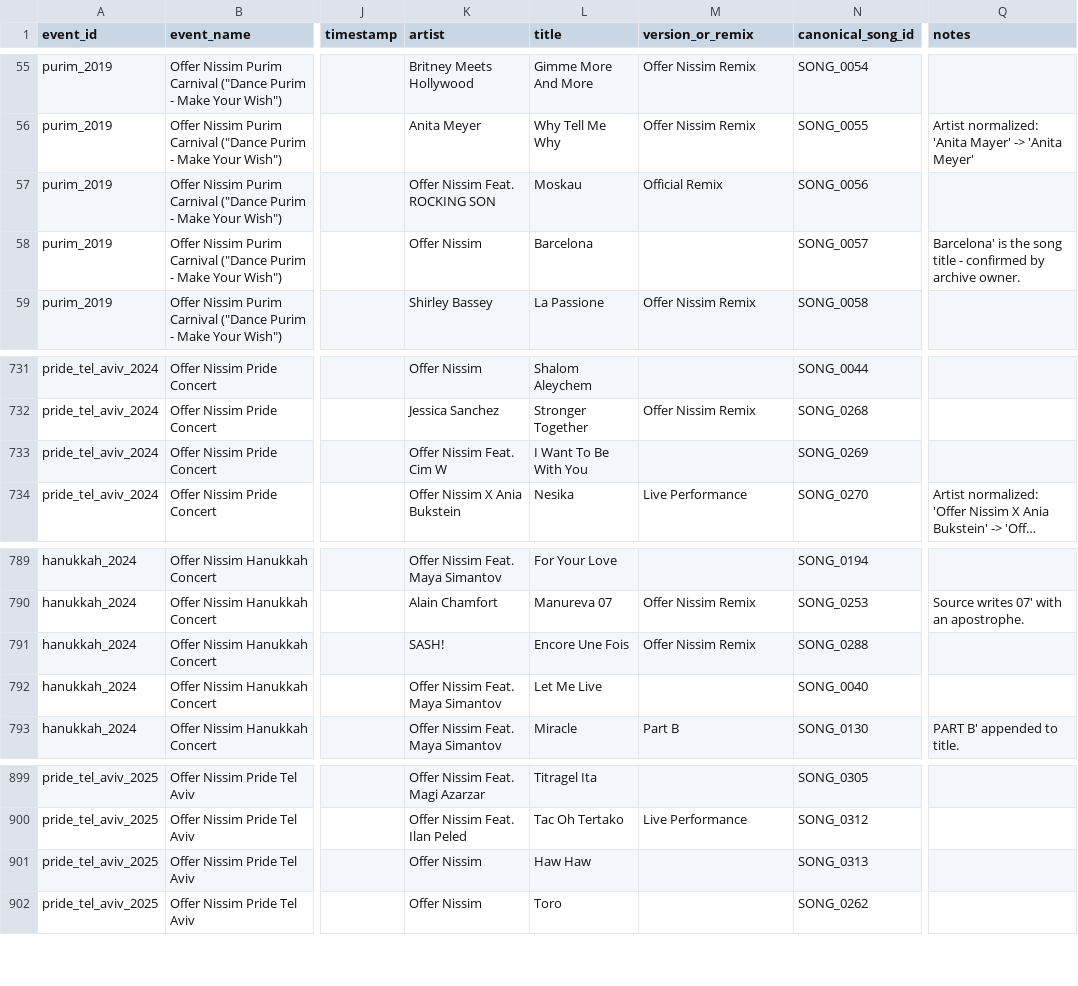
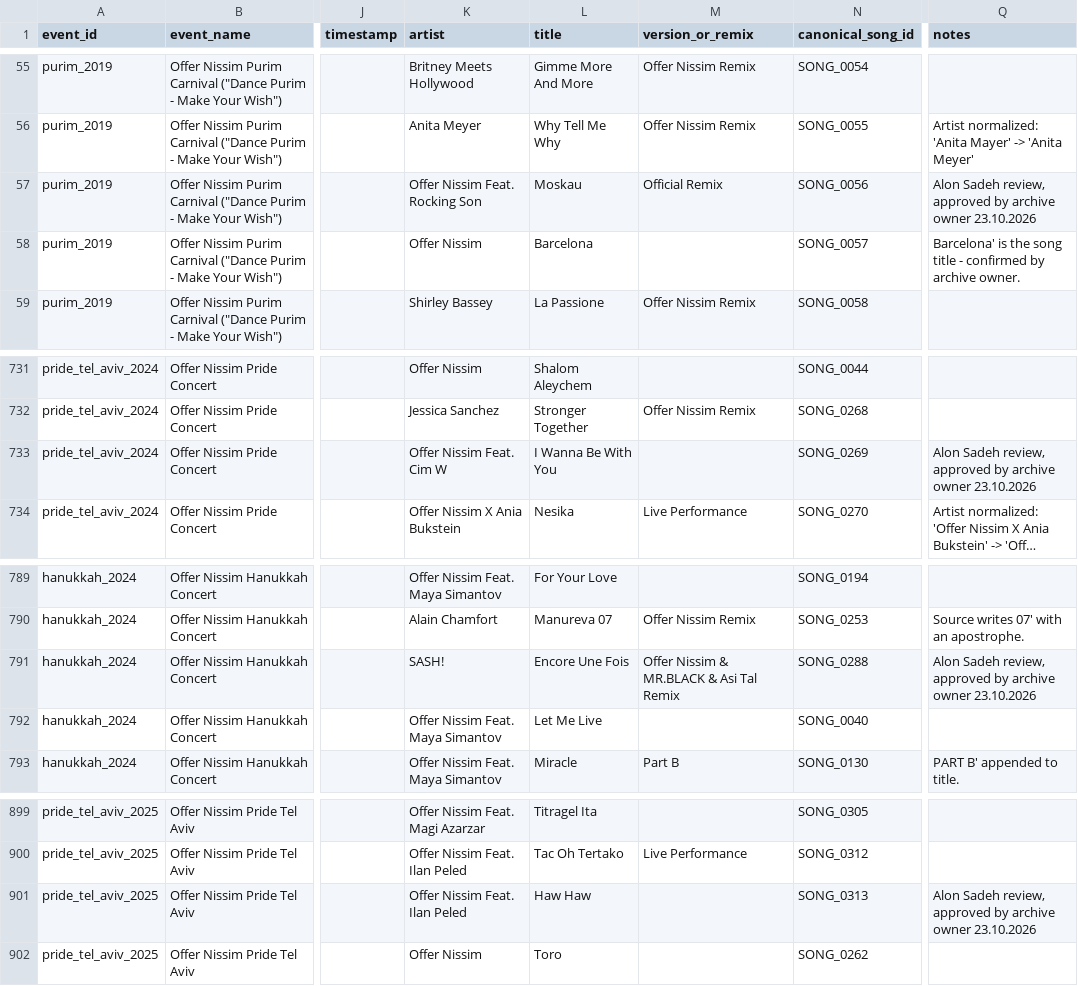
Before and after one commit to idoaver-wq/offrasets, a CSV file: src/archive.csv, drawn as a sheet; only a part is shown, gaps mark what is left out; long unchanged cells end in …; the diff names each change by its address in the sheet, - before the commit and + after, or states it on an @@ line.

```diff
--- a/src/archive.csv
+++ b/src/archive.csv
-K57 (artist): Offer Nissim Feat. ROCKING SON
+K57 (artist): Offer Nissim Feat. Rocking Son
-Q57 (notes): (empty)
+Q57 (notes): Alon Sadeh review, approved by archive owner 23.10.2026
-L733 (title): I Want To Be With You
+L733 (title): I Wanna Be With You
-Q733 (notes): (empty)
+Q733 (notes): Alon Sadeh review, approved by archive owner 23.10.2026
-M791 (version_or_remix): Offer Nissim Remix
+M791 (version_or_remix): Offer Nissim & MR.BLACK & Asi Tal Remix
-Q791 (notes): (empty)
+Q791 (notes): Alon Sadeh review, approved by archive owner 23.10.2026
-K901 (artist): Offer Nissim
+K901 (artist): Offer Nissim Feat. Ilan Peled
-Q901 (notes): (empty)
+Q901 (notes): Alon Sadeh review, approved by archive owner 23.10.2026
```
Also changed, not shown: src/canonical_songs.csv, src/legacy_review.csv, 5 other files.
